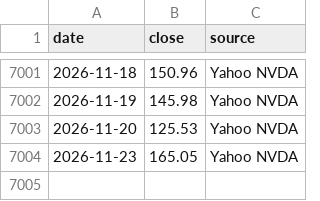
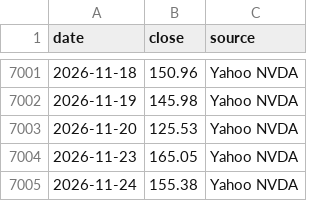
Before and after one commit to Robert3h/market_weather, a CSV file: data/nvda.csv, drawn as a sheet; only a part is shown, gaps mark what is left out; the diff names each change by its address in the sheet, - before the commit and + after, or states it on an @@ line.

```diff
--- a/data/nvda.csv
+++ b/data/nvda.csv
+row 7005: 2026-11-24 | 155.38 | Yahoo NVDA
```
Also changed, not shown: data/fetch_log.csv, data/gold.csv, 22 other files.
